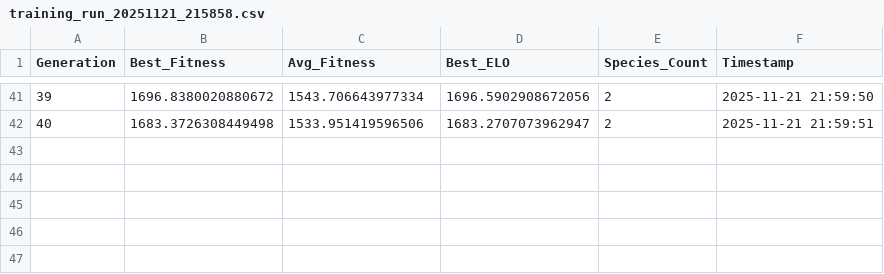
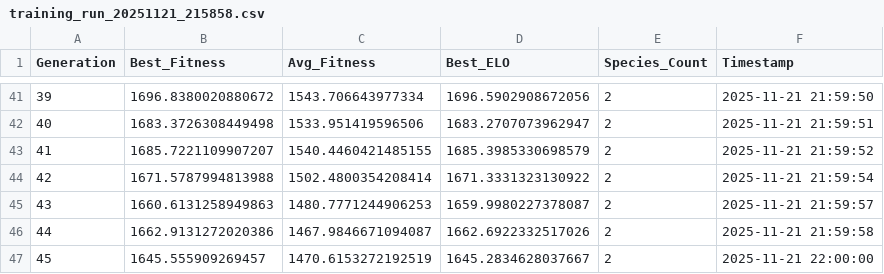
Before and after one commit to ConsumrBuzzy/PyPongAI, a CSV file: core/logs/training/training_run_20251121_215858.csv, drawn as a sheet; only a part is shown, gaps mark what is left out.

```diff
--- a/core/logs/training/training_run_20251121_215858.csv
+++ b/core/logs/training/training_run_20251121_215858.csv
@@ -42 +42,6 @@ Generation,Best_Fitness,Avg_Fitness,Best_ELO,Species_Count,Timestamp
 40,1683.3726308449498,1533.951419596506,1683.2707073962947,2,2025-11-21 21:59:51
+41,1685.7221109907207,1540.4460421485155,1685.3985330698579,2,2025-11-21 21:59:52
+42,1671.5787994813988,1502.4800354208414,1671.3331323130922,2,2025-11-21 21:59:54
+43,1660.6131258949863,1480.7771244906253,1659.9980227378087,2,2025-11-21 21:59:57
+44,1662.9131272020386,1467.9846671094087,1662.6922332517026,2,2025-11-21 21:59:58
+45,1645.555909269457,1470.6153272192519,1645.2834628037667,2,2025-11-21 22:00:00
```
Also changed, not shown: 1 other file.
